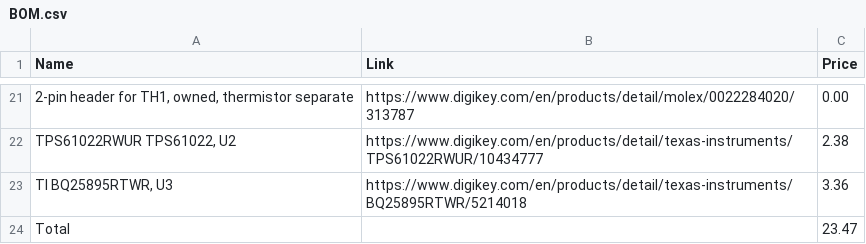
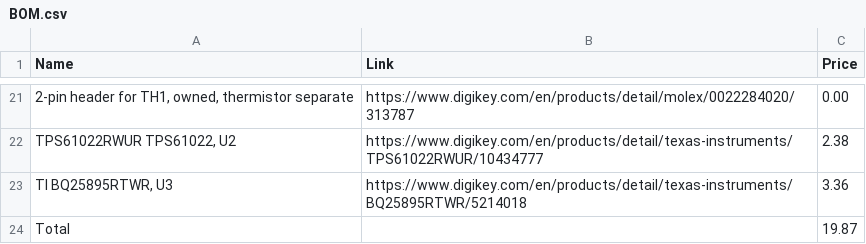
Before and after one commit to kikiisacat/RP-Zero-Charger, a CSV file: BOM.csv, drawn as a sheet; only a part is shown, gaps mark what is left out.

Commit message:
Update BOM.csv

```diff
--- a/BOM.csv
+++ b/BOM.csv
@@ -23,2 +23,2 @@ Name,Link,Price
 "TI BQ25895RTWR, U3",https://www.digikey.com/en/products/detail/texas-instruments/BQ25895RTWR/5214018,3.36
-Total,,23.47
+Total,,19.87
```
